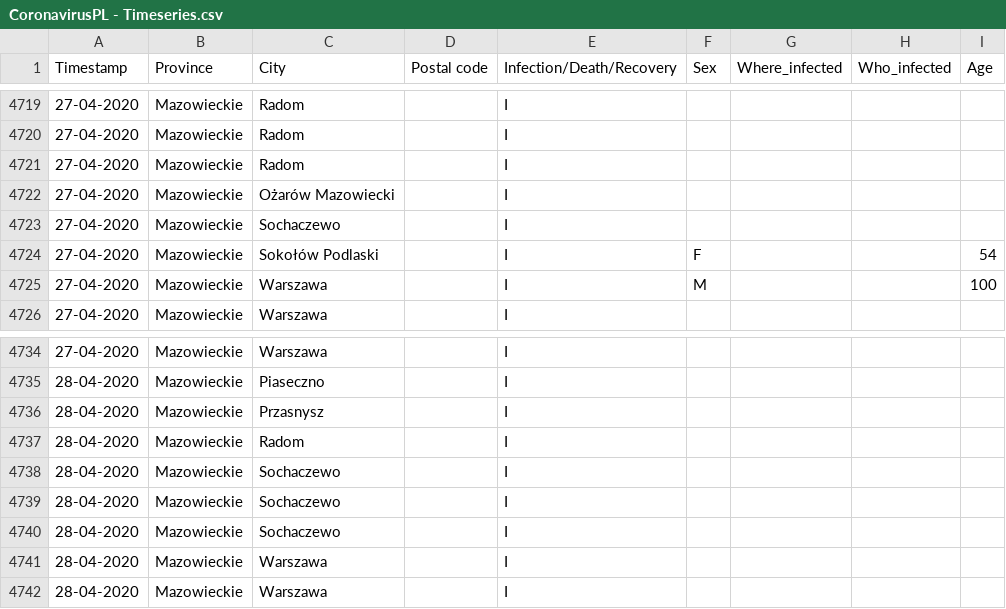
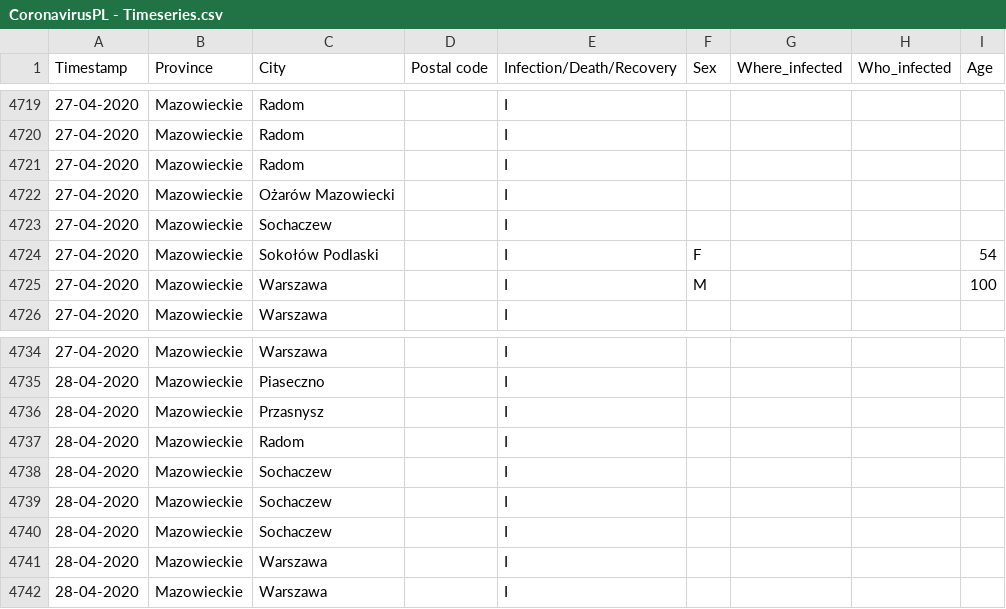
Before and after one commit to dtandev/coronavirus, a CSV file: data/CoronavirusPL - Timeseries.csv, drawn as a sheet; only a part is shown, gaps mark what is left out.

Commit message:
Sochaczew typo fixed

```diff
--- a/data/CoronavirusPL - Timeseries.csv
+++ b/data/CoronavirusPL - Timeseries.csv
@@ -4722,3 +4722,3 @@ Timestamp,Province,City,Postal code,Infection/Death/Recovery,Sex,Where_infected,
 27-04-2020,Mazowieckie,Ożarów Mazowiecki,,I,,,,
-27-04-2020,Mazowieckie,Sochaczewo,,I,,,,
+27-04-2020,Mazowieckie,Sochaczew,,I,,,,
 27-04-2020,Mazowieckie,Sokołów Podlaski,,I,F,,,54
@@ -4737,5 +4737,5 @@ Timestamp,Province,City,Postal code,Infection/Death/Recovery,Sex,Where_infected,
 28-04-2020,Mazowieckie,Radom,,I,,,,
-28-04-2020,Mazowieckie,Sochaczewo,,I,,,,
-28-04-2020,Mazowieckie,Sochaczewo,,I,,,,
-28-04-2020,Mazowieckie,Sochaczewo,,I,,,,
+28-04-2020,Mazowieckie,Sochaczew,,I,,,,
+28-04-2020,Mazowieckie,Sochaczew,,I,,,,
+28-04-2020,Mazowieckie,Sochaczew,,I,,,,
 28-04-2020,Mazowieckie,Warszawa,,I,,,,
```
